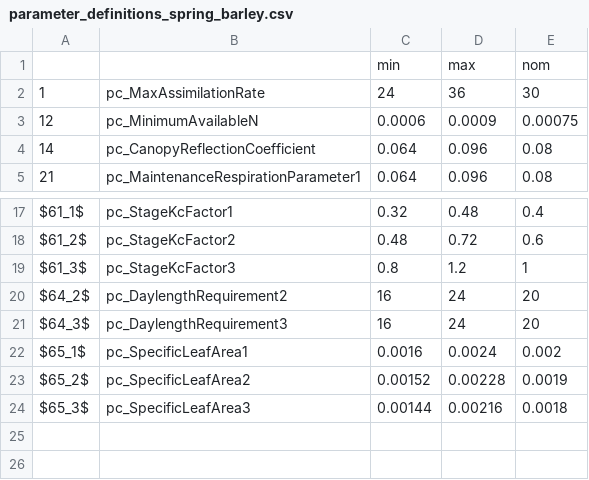
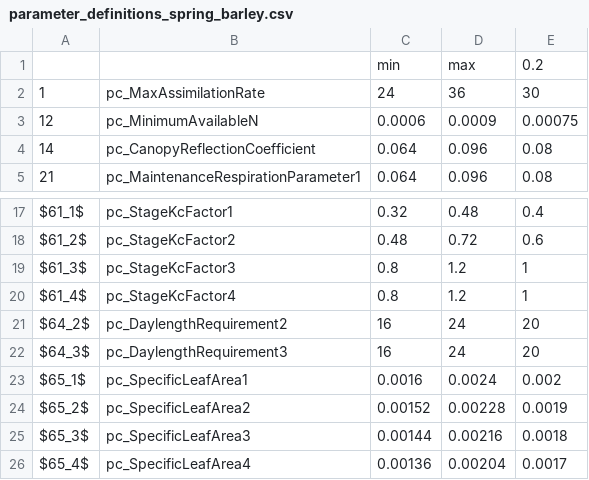
Before and after one commit to zalf-lsa/sensitivity_analysis, a CSV file: configs/2015-07-sapaper_agronomy/parameters/fast_parameters/parameter_definitions_spring_barley.csv, drawn as a sheet; only a part is shown, gaps mark what is left out.

```diff
--- a/configs/2015-07-sapaper_agronomy/parameters/fast_parameters/parameter_definitions_spring_barley.csv
+++ b/configs/2015-07-sapaper_agronomy/parameters/fast_parameters/parameter_definitions_spring_barley.csv
@@ -1,2 +1,2 @@
-;;min;max;nom
+;;min;max;0.2
 1;pc_MaxAssimilationRate;24;36;30
@@ -19,2 +19,3 @@ $61_2$;pc_StageKcFactor2;0.48;0.72;0.6
 $61_3$;pc_StageKcFactor3;0.8;1.2;1
+$61_4$;pc_StageKcFactor4;0.8;1.2;1
 $64_2$;pc_DaylengthRequirement2;16;24;20
@@ -24 +25,2 @@ $65_2$;pc_SpecificLeafArea2;0.00152;0.00228;0.0019
 $65_3$;pc_SpecificLeafArea3;0.00144;0.00216;0.0018
+$65_4$;pc_SpecificLeafArea4;0.00136;0.00204;0.0017
```
Also changed, not shown: configs/2015-07-sapaper_agronomy/parameters/fast_parameters/parameter_definitions_clover.csv, configs/2015-07-sapaper_agronomy/parameters/fast_parameters/parameter_definitions_maize.csv, 3 other files.
